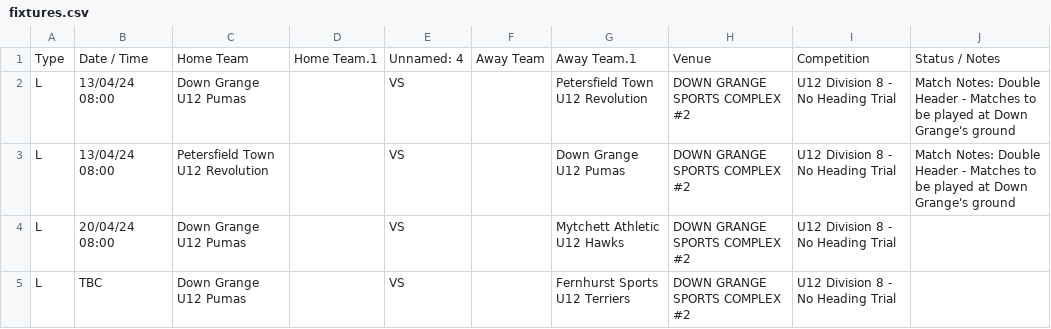
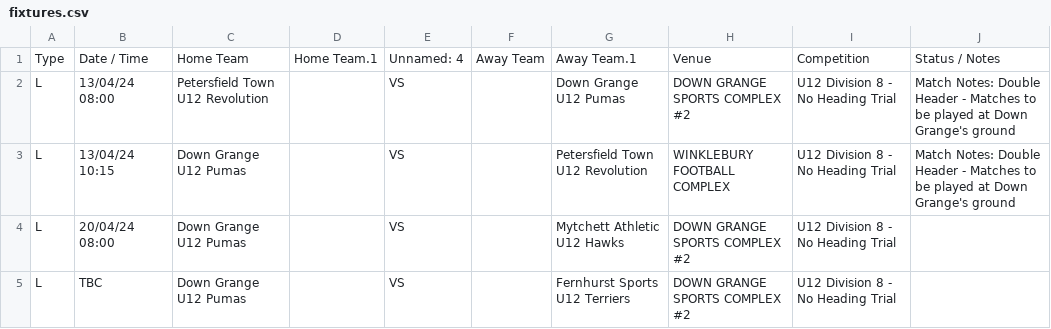
Before and after one commit to karl0ss/downgrangefixtures_ical, a CSV file: fixtures.csv, drawn as a sheet.

```diff
--- a/fixtures.csv
+++ b/fixtures.csv
@@ -1,4 +1,4 @@
 Type,Date / Time,Home Team,Home Team.1,Unnamed: 4,Away Team,Away Team.1,Venue,Competition,Status / Notes
-L,13/04/24 08:00,Down Grange U12 Pumas,,VS,,Petersfield Town U12 Revolution,DOWN GRANGE SPORTS COMPLEX #2,U12 Division 8 - No Heading Trial,Match Notes:  Double Header - Matches to be played at Down Grange's ground
 L,13/04/24 08:00,Petersfield Town U12 Revolution,,VS,,Down Grange U12 Pumas,DOWN GRANGE SPORTS COMPLEX #2,U12 Division 8 - No Heading Trial,Match Notes:  Double Header - Matches to be played at Down Grange's ground
+L,13/04/24 10:15,Down Grange U12 Pumas,,VS,,Petersfield Town U12 Revolution,WINKLEBURY FOOTBALL COMPLEX,U12 Division 8 - No Heading Trial,Match Notes:  Double Header - Matches to be played at Down Grange's ground
 L,20/04/24 08:00,Down Grange U12 Pumas,,VS,,Mytchett Athletic U12 Hawks,DOWN GRANGE SPORTS COMPLEX #2,U12 Division 8 - No Heading Trial,
```
Also changed, not shown: 1 other file.
